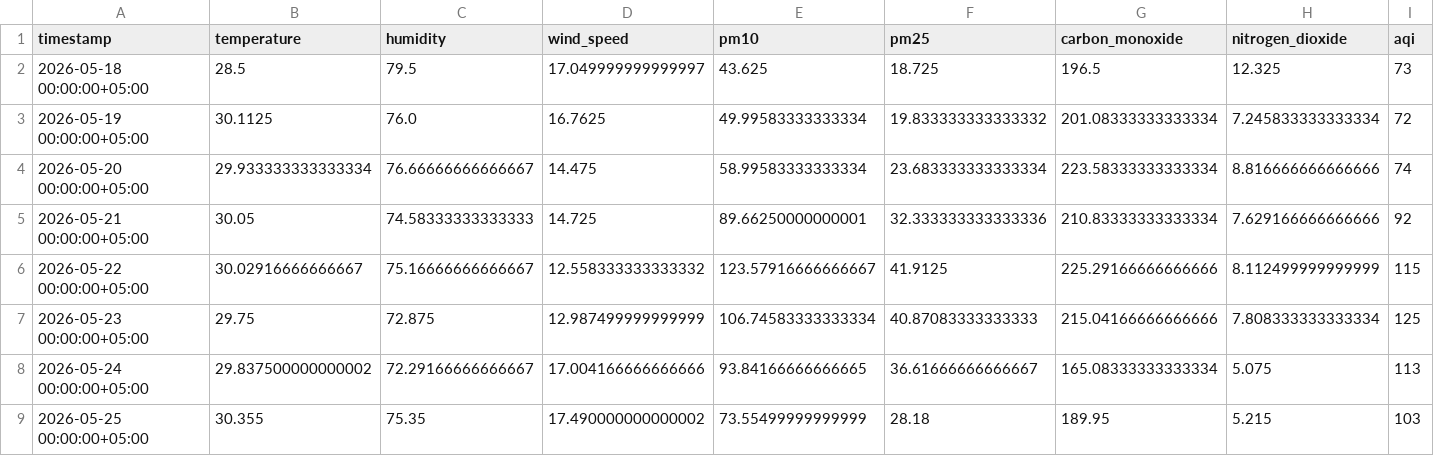
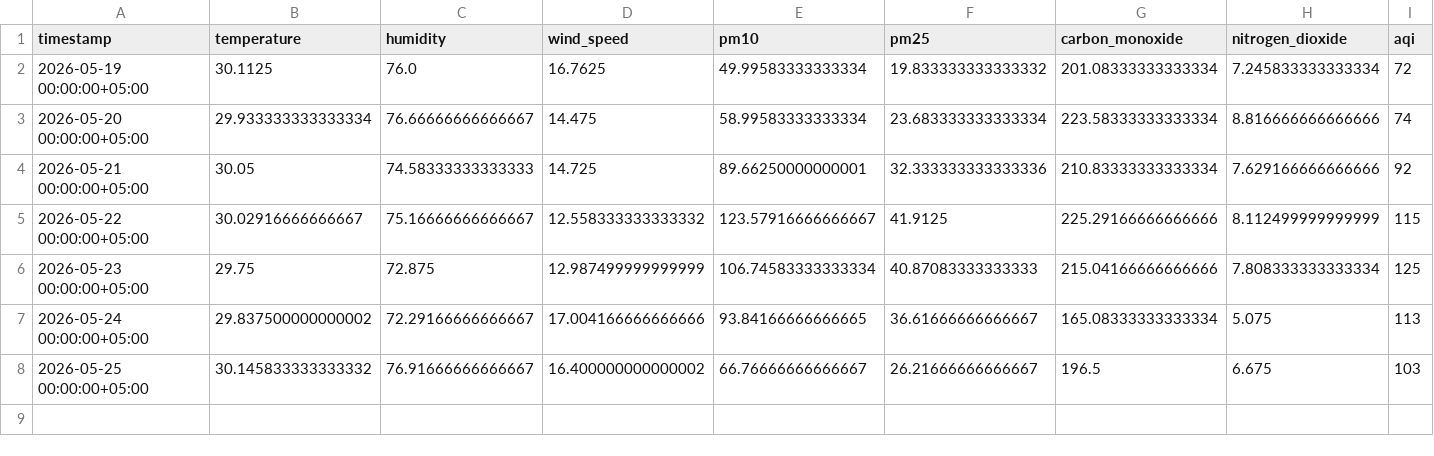
Before and after one commit to Qar-Raz/AQI-Predictor, a CSV file: data/last_7_days_daily_data.csv, drawn as a sheet.

Commit message:
Automated data update and aggregation

```diff
--- a/data/last_7_days_daily_data.csv
+++ b/data/last_7_days_daily_data.csv
@@ -1,3 +1,2 @@
 timestamp,temperature,humidity,wind_speed,pm10,pm25,carbon_monoxide,nitrogen_dioxide,aqi
-2026-05-18 00:00:00+05:00,28.5,79.5,17.049999999999997,43.625,18.725,196.5,12.325,73
 2026-05-19 00:00:00+05:00,30.1125,76.0,16.7625,49.99583333333334,19.833333333333332,201.08333333333334,7.245833333333334,72
@@ -8,2 +7,2 @@ timestamp,temperature,humidity,wind_speed,pm10,pm25,carbon_monoxide,nitrogen_dio
 2026-05-24 00:00:00+05:00,29.837500000000002,72.29166666666667,17.004166666666666,93.84166666666665,36.61666666666667,165.08333333333334,5.075,113
-2026-05-25 00:00:00+05:00,30.355,75.35,17.490000000000002,73.55499999999999,28.18,189.95,5.215,103
+2026-05-25 00:00:00+05:00,30.145833333333332,76.91666666666667,16.400000000000002,66.76666666666667,26.21666666666667,196.5,6.675,103
```
Also changed, not shown: data/karachi_daily_data_5_years.csv, data/last_7_days_hourly_data.csv.
